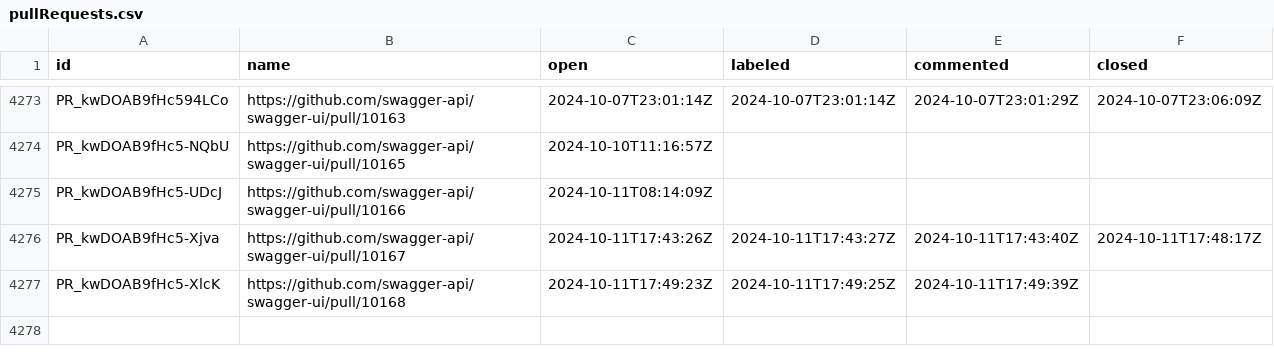
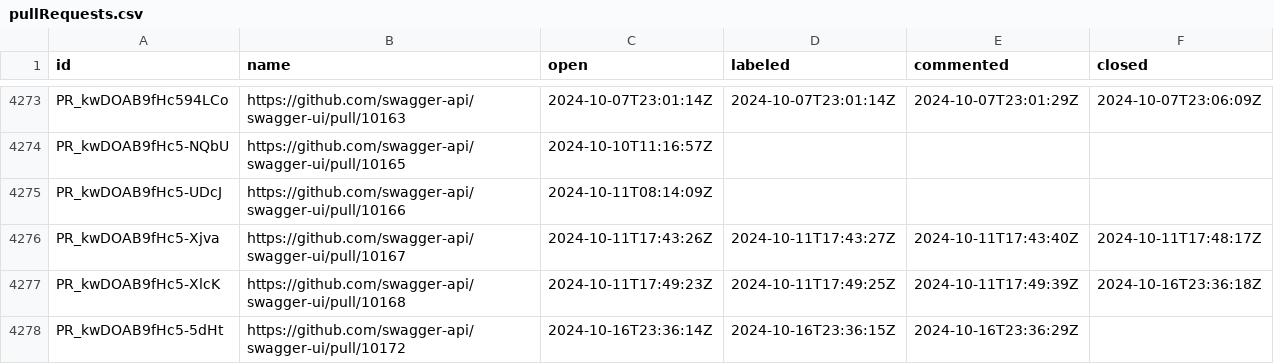
Before and after one commit to SmartBear/swagger-oselvar-metrics, a CSV file: data/swagger-api/swagger-ui/pullRequests.csv, drawn as a sheet; only a part is shown, gaps mark what is left out.

```diff
--- a/data/swagger-api/swagger-ui/pullRequests.csv
+++ b/data/swagger-api/swagger-ui/pullRequests.csv
@@ -4276,2 +4276,3 @@ PR_kwDOAB9fHc5-UDcJ,https://github.com/swagger-api/swagger-ui/pull/10166,2024-10
 PR_kwDOAB9fHc5-Xjva,https://github.com/swagger-api/swagger-ui/pull/10167,2024-10-11T17:43:26Z,2024-10-11T17:43:27Z,2024-10-11T17:43:40Z,2024-10-11T17:48:17Z
-PR_kwDOAB9fHc5-XlcK,https://github.com/swagger-api/swagger-ui/pull/10168,2024-10-11T17:49:23Z,2024-10-11T17:49:25Z,2024-10-11T17:49:39Z,
+PR_kwDOAB9fHc5-XlcK,https://github.com/swagger-api/swagger-ui/pull/10168,2024-10-11T17:49:23Z,2024-10-11T17:49:25Z,2024-10-11T17:49:39Z,2024-10-16T23:36:18Z
+PR_kwDOAB9fHc5-5dHt,https://github.com/swagger-api/swagger-ui/pull/10172,2024-10-16T23:36:14Z,2024-10-16T23:36:15Z,2024-10-16T23:36:29Z,
```
